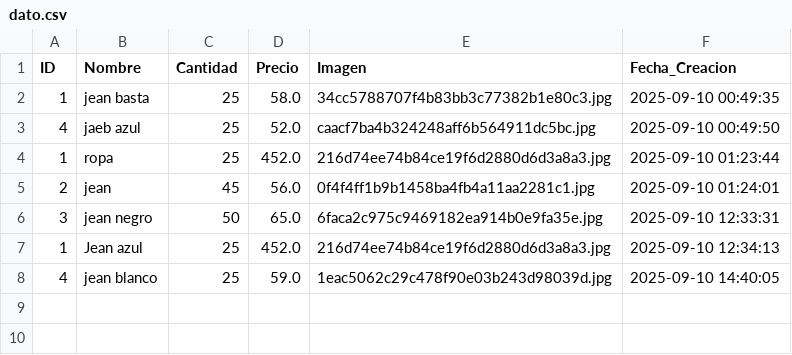
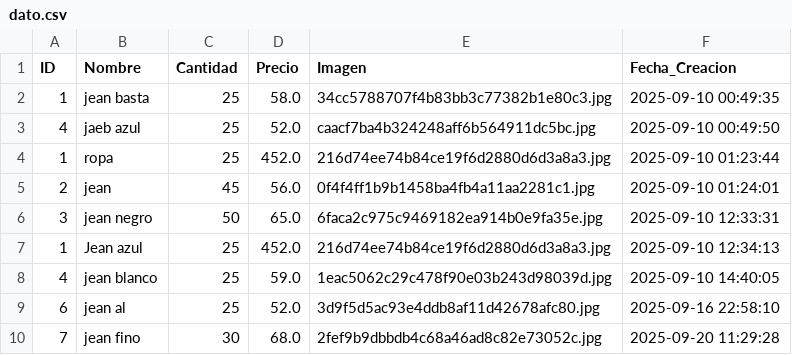
Before and after one commit to EddieTeran/Desarrollo-de-app-web, a CSV file: proyect/templates/datos/dato.csv, drawn as a sheet; the diff names each change by its address in the sheet, - before the commit and + after, or states it on an @@ line.

```diff
--- a/proyect/templates/datos/dato.csv
+++ b/proyect/templates/datos/dato.csv
+row 9: 6 | jean al | 25 | 52.0 | 3d9f5d5ac93e4ddb8af11d42678afc80.jpg | 2025-09-16 22:58:10
+row 10: 7 | jean fino | 30 | 68.0 | 2fef9b9dbbdb4c68a46ad8c82e73052c.jpg | 2025-09-20 11:29:28
```
Also changed, not shown: 21 other files.
